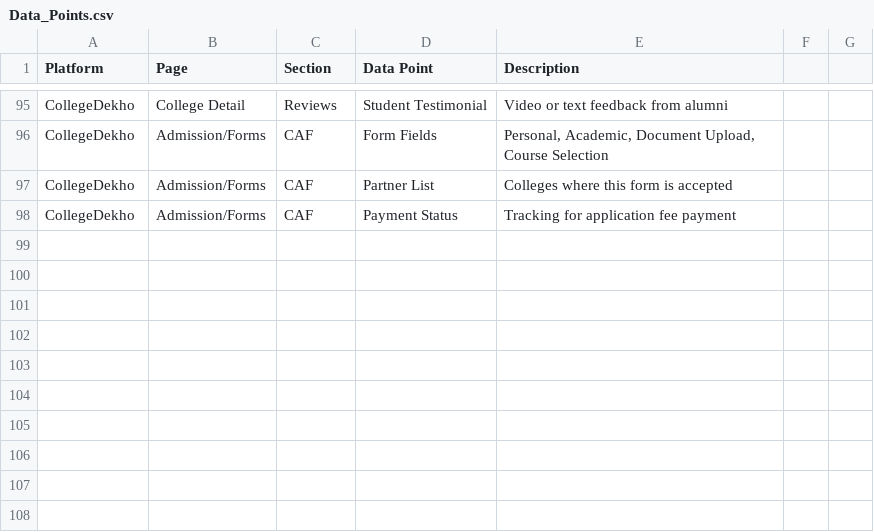
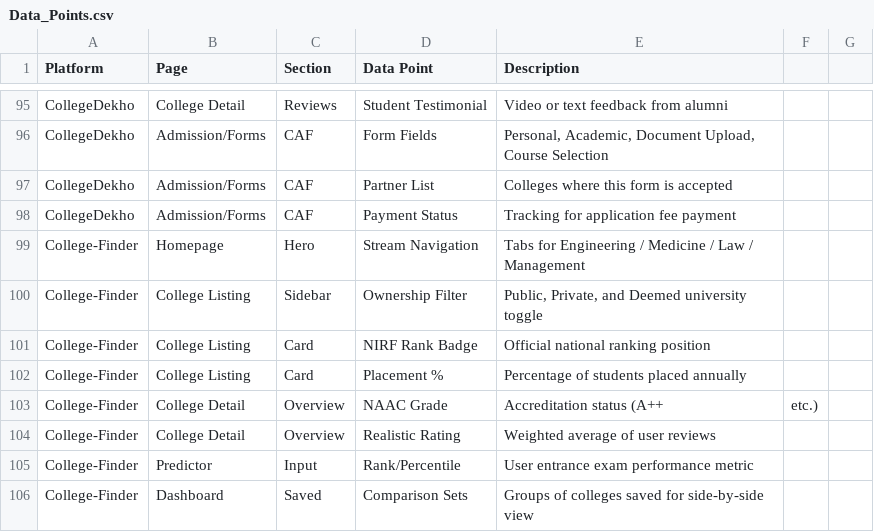
Before and after one commit to sasindra143/College-Finder, a CSV file: product_audit/Data_Points.csv, drawn as a sheet; only a part is shown, gaps mark what is left out; the diff names each change by its address in the sheet, - before the commit and + after, or states it on an @@ line.

```diff
--- a/product_audit/Data_Points.csv
+++ b/product_audit/Data_Points.csv
+row 99: College-Finder | Homepage | Hero | Stream Navigation | Tabs for Engineering / Medicine / Law / Management
+row 100: College-Finder | College Listing | Sidebar | Ownership Filter | Public, Private, and Deemed university toggle
+row 101: College-Finder | College Listing | Card | NIRF Rank Badge | Official national ranking position
+row 102: College-Finder | College Listing | Card | Placement % | Percentage of students placed annually
+row 103: College-Finder | College Detail | Overview | NAAC Grade | Accreditation status (A++ | etc.)
+row 104: College-Finder | College Detail | Overview | Realistic Rating | Weighted average of user reviews
+row 105: College-Finder | Predictor | Input | Rank/Percentile | User entrance exam performance metric
+row 106: College-Finder | Dashboard | Saved | Comparison Sets | Groups of colleges saved for side-by-side view
```
Also changed, not shown: product_audit/Features.csv, product_audit/Pages_Mapping.csv, 1 other file.
